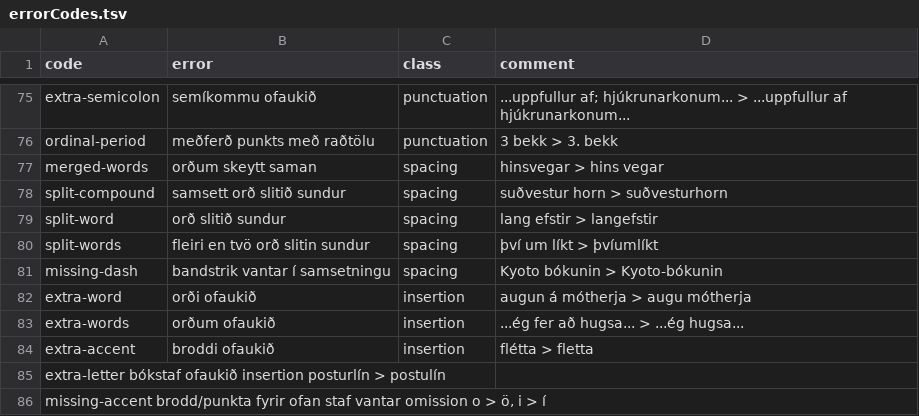
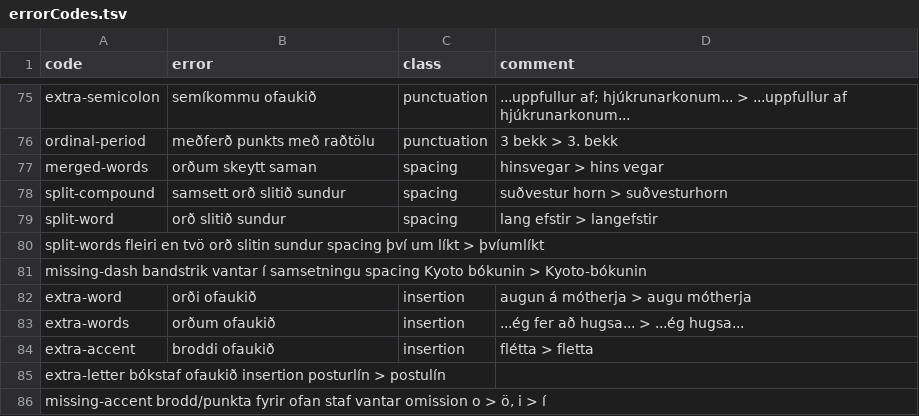
Before and after one commit to antonkarl/iceErrorCorpus, a TSV file: errorCodes.tsv, drawn as a sheet; only a part is shown, gaps mark what is left out; removed rows and columns are numbered as before the commit, all else as after; the diff names each change by its address in the sheet, - before the commit and + after, or states it on an @@ line.

Commit message:
Update errorCodes.tsv

```diff
--- a/errorCodes.tsv
+++ b/errorCodes.tsv
-row 80: split-words | fleiri en tvö orð slitin sundur | spacing | því um líkt > þvíumlíkt
-row 81: missing-dash | bandstrik vantar í samsetningu | spacing | Kyoto bókunin > Kyoto-bókunin
+row 80: split-words fleiri en tvö orð slitin sundur spacing því um líkt > þvíumlíkt
+row 81: missing-dash bandstrik vantar í samsetningu spacing Kyoto bókunin > Kyoto-bókunin
```
